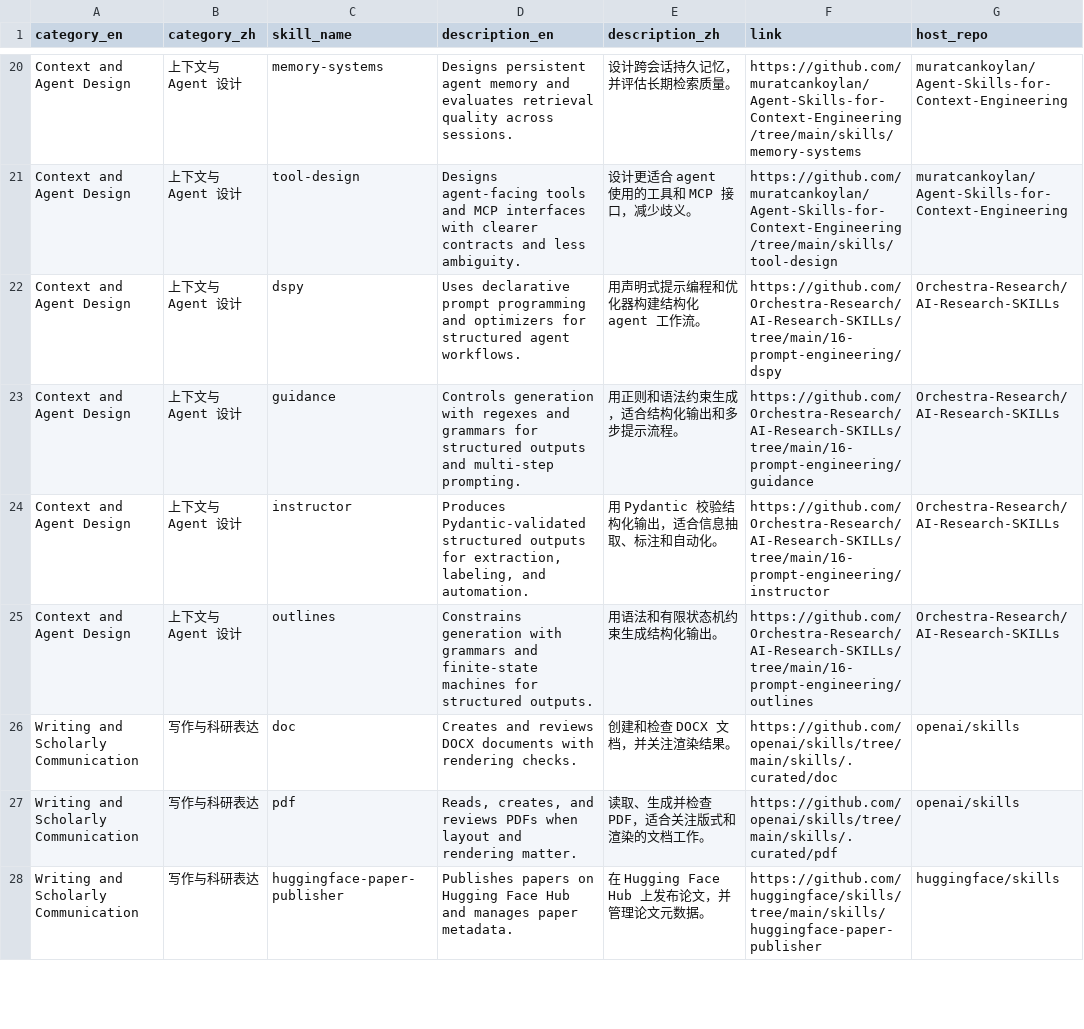
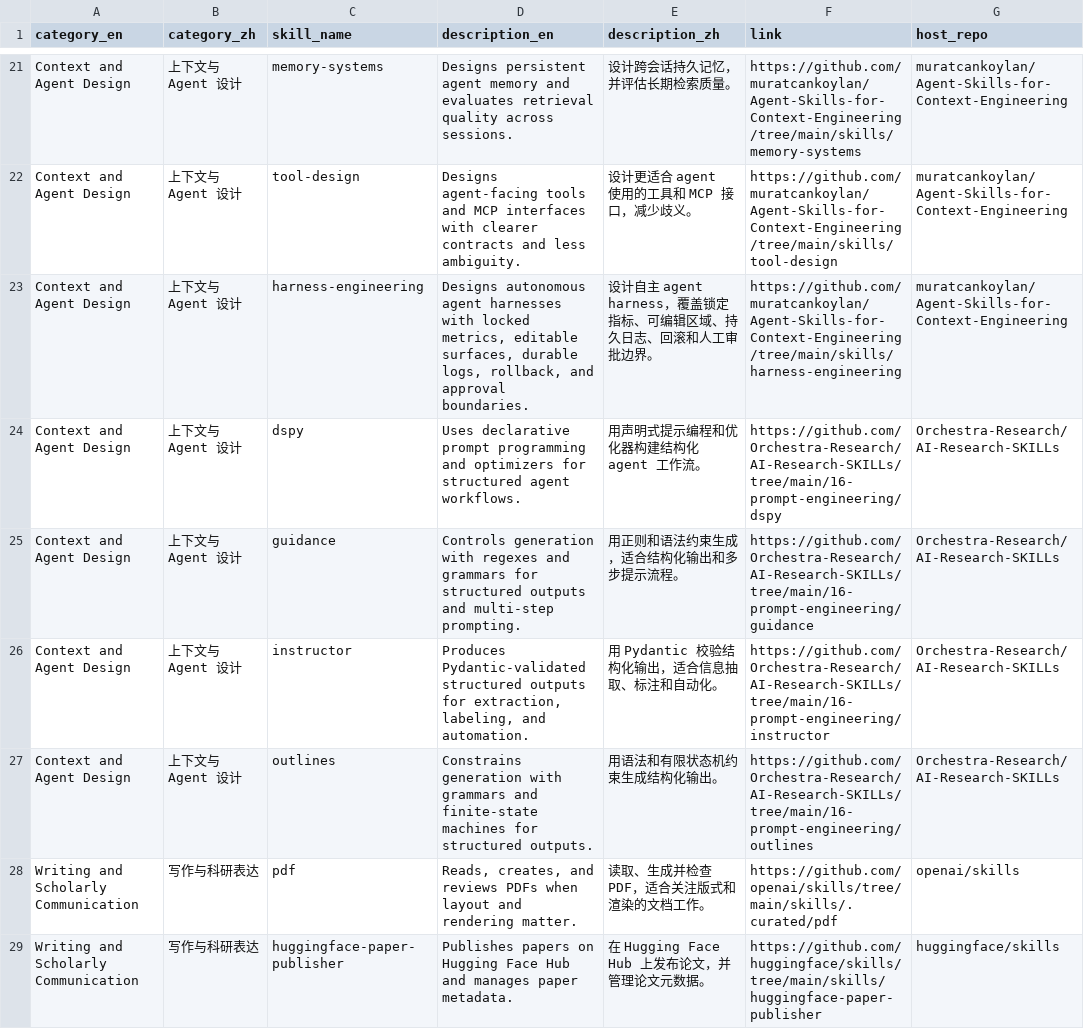
Before and after one commit to Epsilon617/Codex-Academic-Skills, a CSV file: data/skills.csv, drawn as a sheet; only a part is shown, gaps mark what is left out; removed rows and columns are numbered as before the commit, all else as after; the diff covers the shown part only; the diff names each change by its address in the sheet, - before the commit and + after, or states it on an @@ line.

Commit message:
Refresh curated skills

```diff
--- a/data/skills.csv
+++ b/data/skills.csv
+row 23: Context and Agent Design | 上下文与 Agent 设计 | harness-engineering | Designs autonomous agent harnesses with locked metrics, editable surfaces, durable logs, rollback, and approval boundaries. | 设计自主 agent harness，覆盖锁定指标、可编辑区域、持久日志、回滚和人工审批边界。 | https://github.com/muratcankoylan/Agent-Skills-for-Context-Engineering/tree/main/skills/harness-engineering | muratcankoylan/Agent-Skills-for-Context-Engineering
-row 26: Writing and Scholarly Communication | 写作与科研表达 | doc | Creates and reviews DOCX documents with rendering checks. | 创建和检查 DOCX 文档，并关注渲染结果。 | https://github.com/openai/skills/tree/main/skills/.curated/doc | openai/skills
```
Also changed, not shown: 10 added rows elsewhere in this file, 2 other files.
